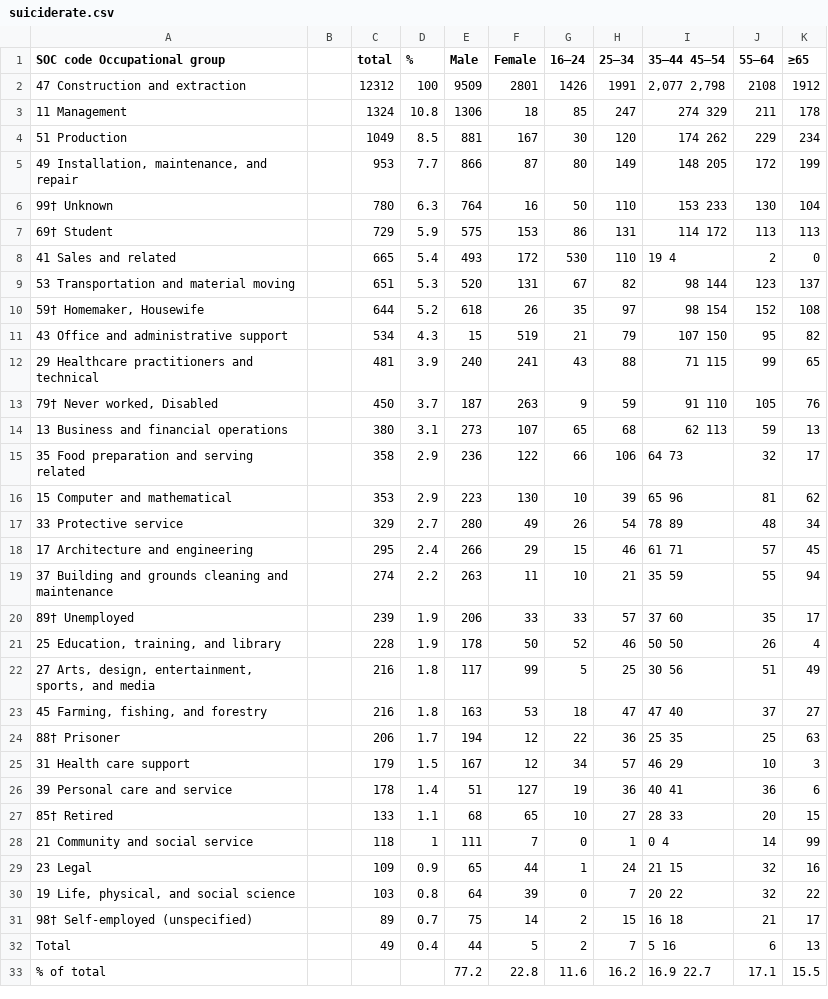
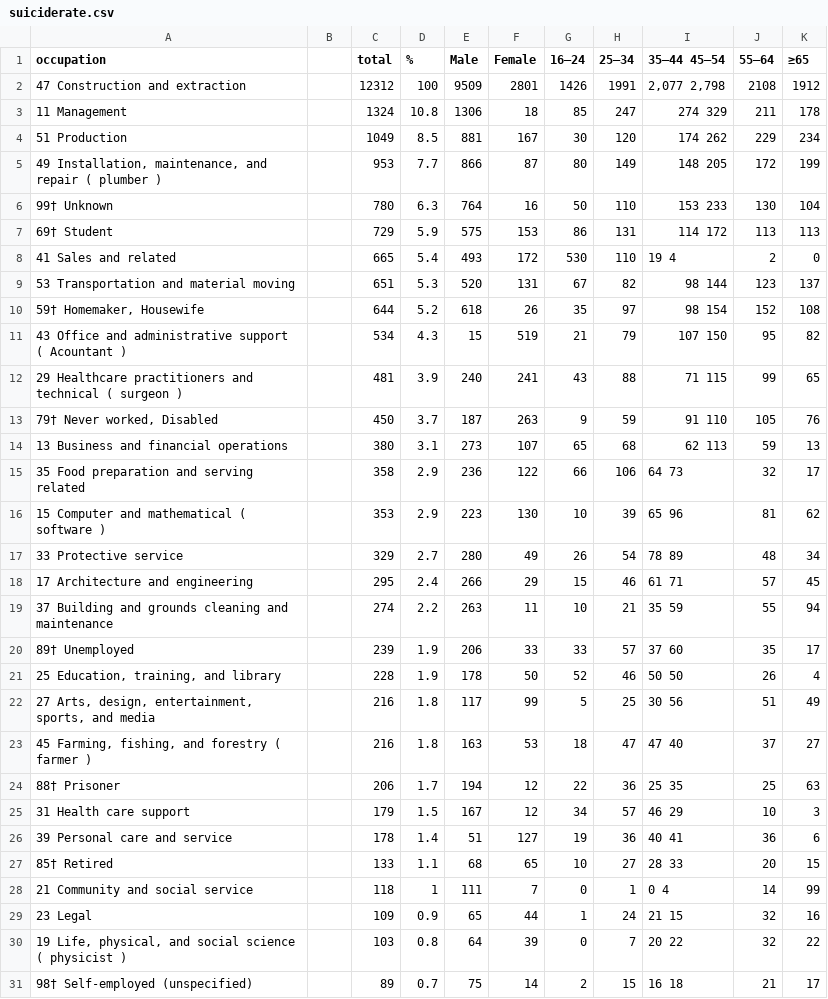
Before and after one commit to coreyacl/DataViz, a CSV file: files/suiciderate.csv, drawn as a sheet; only a part is shown; the shorter side is filled out with more unchanged rows.

```diff
--- a/files/suiciderate.csv
+++ b/files/suiciderate.csv
@@ -1,2 +1,2 @@
-SOC code Occupational group,,total,%,Male,Female,16–24,25–34,35–44 45–54,55–64,≥65
+occupation,,total,%,Male,Female,16–24,25–34,35–44 45–54,55–64,≥65
 47 Construction and extraction,,12312,100,9509,2801,1426,1991,"2,077 2,798",2108,1912
@@ -4,3 +4,3 @@ SOC code Occupational group,,total,%,Male,Female,16–24,25–34,35–44 45–54
 51 Production,,1049,8.5,881,167,30,120,174 262,229,234
-"49 Installation, maintenance, and repair",,953,7.7,866,87,80,149,148 205,172,199
+"49 Installation, maintenance, and repair ( plumber ) ",,953,7.7,866,87,80,149,148 205,172,199
 99† Unknown,,780,6.3,764,16,50,110,153 233,130,104
@@ -10,4 +10,4 @@ SOC code Occupational group,,total,%,Male,Female,16–24,25–34,35–44 45–54
 "59† Homemaker, Housewife",,644,5.2,618,26,35,97,98 154,152,108
-43 Office and administrative support,,534,4.3,15,519,21,79,107 150,95,82
-29 Healthcare practitioners and technical,,481,3.9,240,241,43,88,71 115,99,65
+43 Office and administrative support  ( Acountant ),,534,4.3,15,519,21,79,107 150,95,82
+29 Healthcare practitioners and technical ( surgeon ),,481,3.9,240,241,43,88,71 115,99,65
 "79† Never worked, Disabled",,450,3.7,187,263,9,59,91 110,105,76
@@ -15,3 +15,3 @@ SOC code Occupational group,,total,%,Male,Female,16–24,25–34,35–44 45–54
 35 Food preparation and serving related,,358,2.9,236,122,66,106,64 73,32,17
-15 Computer and mathematical,,353,2.9,223,130,10,39,65 96,81,62
+15 Computer and mathematical ( software ) ,,353,2.9,223,130,10,39,65 96,81,62
 33 Protective service,,329,2.7,280,49,26,54,78 89,48,34
@@ -22,3 +22,3 @@ SOC code Occupational group,,total,%,Male,Female,16–24,25–34,35–44 45–54
 "27 Arts, design, entertainment, sports, and media",,216,1.8,117,99,5,25,30 56,51,49
-"45 Farming, fishing, and forestry",,216,1.8,163,53,18,47,47 40,37,27
+"45 Farming, fishing, and forestry ( farmer ) ",,216,1.8,163,53,18,47,47 40,37,27
 88† Prisoner,,206,1.7,194,12,22,36,25 35,25,63
@@ -29,3 +29,3 @@ SOC code Occupational group,,total,%,Male,Female,16–24,25–34,35–44 45–54
 23 Legal,,109,0.9,65,44,1,24,21 15,32,16
-"19 Life, physical, and social science",,103,0.8,64,39,0,7,20 22,32,22
+"19 Life, physical, and social science ( physicist )",,103,0.8,64,39,0,7,20 22,32,22
 98† Self-employed (unspecified),,89,0.7,75,14,2,15,16 18,21,17
```
Also changed, not shown: files/tabula-gender.csv, 2 other files.
